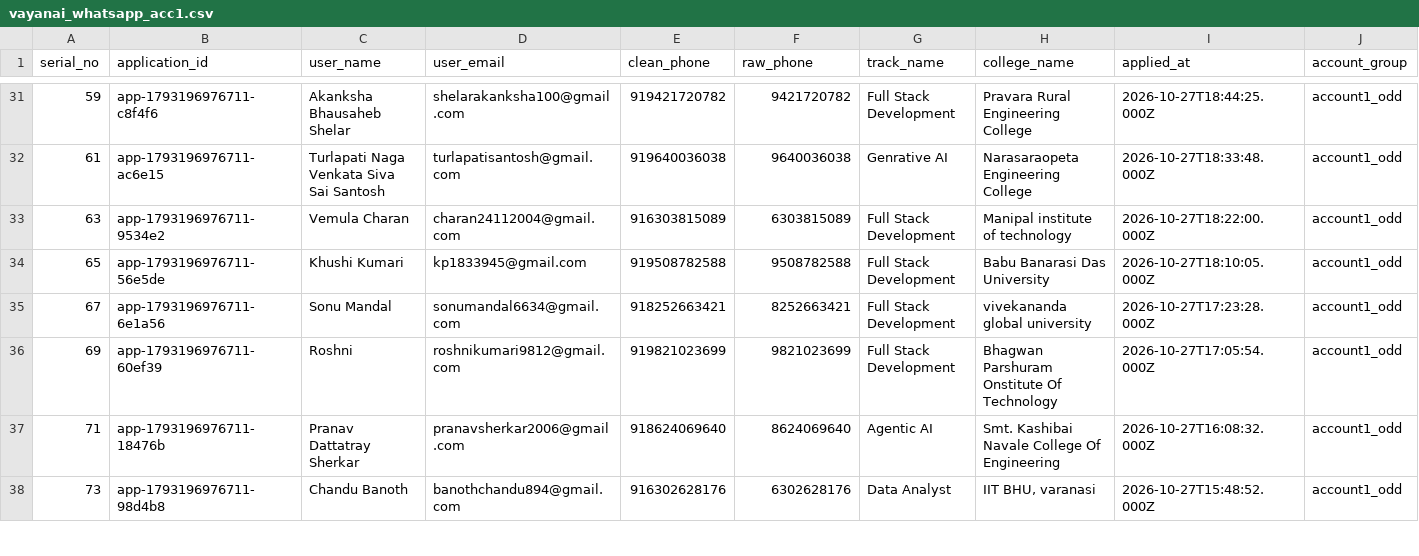
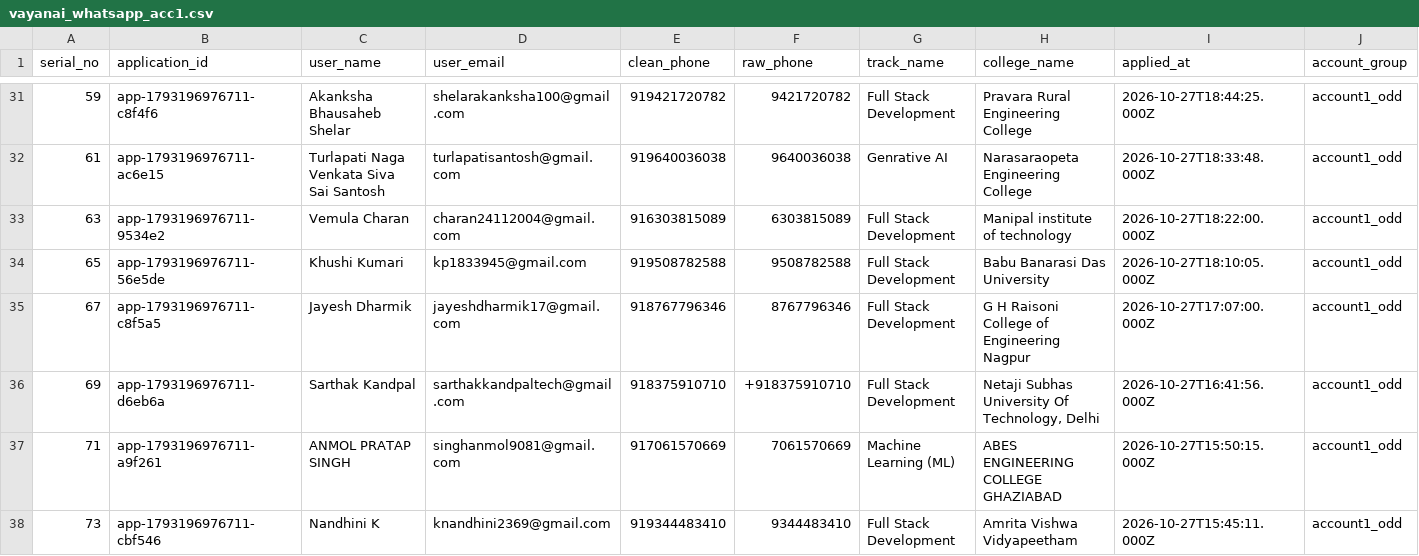
Before and after one commit to ainabhinavsharma/vayanai, a CSV file: scripts/vayanai_whatsapp_acc1.csv, drawn as a sheet; only a part is shown, gaps mark what is left out; the diff covers the shown part only; the diff names each change by its address in the sheet, - before the commit and + after, or states it on an @@ line.

Commit message:
Enroll candidate Vaishnavi (vaishnavi1657@gmail.com) and update payments ledger

```diff
--- a/scripts/vayanai_whatsapp_acc1.csv
+++ b/scripts/vayanai_whatsapp_acc1.csv
-B35 (application_id): app-1793196976711-6e1a56
+B35 (application_id): app-1793196976711-c8f5a5
-C35 (user_name): Sonu Mandal
+C35 (user_name): Jayesh Dharmik
-D35 (user_email): sonumandal6634@gmail.com
+D35 (user_email): jayeshdharmik17@gmail.com
-E35 (clean_phone): 918252663421
+E35 (clean_phone): 918767796346
-F35 (raw_phone): 8252663421
+F35 (raw_phone): 8767796346
-H35 (college_name): vivekananda global university
+H35 (college_name): G H Raisoni College of Engineering Nagpur
-I35 (applied_at): 2026-10-27T17:23:28.000Z
+I35 (applied_at): 2026-10-27T17:07:00.000Z
-B36 (application_id): app-1793196976711-60ef39
+B36 (application_id): app-1793196976711-d6eb6a
-C36 (user_name): Roshni
+C36 (user_name): Sarthak Kandpal
-D36 (user_email): roshnikumari9812@gmail.com
+D36 (user_email): sarthakkandpaltech@gmail.com
-E36 (clean_phone): 919821023699
+E36 (clean_phone): 918375910710
-F36 (raw_phone): 9821023699
+F36 (raw_phone): +918375910710
-H36 (college_name): Bhagwan Parshuram Onstitute Of Technology
+H36 (college_name): Netaji Subhas University Of Technology, Delhi
-I36 (applied_at): 2026-10-27T17:05:54.000Z
+I36 (applied_at): 2026-10-27T16:41:56.000Z
-B37 (application_id): app-1793196976711-18476b
+B37 (application_id): app-1793196976711-a9f261
-C37 (user_name): Pranav Dattatray Sherkar
+C37 (user_name): ANMOL PRATAP SINGH
-D37 (user_email): pranavsherkar2006@gmail.com
+D37 (user_email): singhanmol9081@gmail.com
-E37 (clean_phone): 918624069640
+E37 (clean_phone): 917061570669
-F37 (raw_phone): 8624069640
+F37 (raw_phone): 7061570669
-G37 (track_name): Agentic AI
+G37 (track_name): Machine Learning (ML)
-H37 (college_name): Smt. Kashibai Navale College Of Engineering
+H37 (college_name): ABES ENGINEERING COLLEGE GHAZIABAD
-I37 (applied_at): 2026-10-27T16:08:32.000Z
+I37 (applied_at): 2026-10-27T15:50:15.000Z
-B38 (application_id): app-1793196976711-98d4b8
+B38 (application_id): app-1793196976711-cbf546
-C38 (user_name): Chandu Banoth
+C38 (user_name): Nandhini K
-D38 (user_email): banothchandu894@gmail.com
+D38 (user_email): knandhini2369@gmail.com
-E38 (clean_phone): 916302628176
+E38 (clean_phone): 919344483410
-F38 (raw_phone): 6302628176
+F38 (raw_phone): 9344483410
-G38 (track_name): Data Analyst
+G38 (track_name): Full Stack Development
-H38 (college_name): IIT BHU, varanasi
+H38 (college_name): Amrita Vishwa Vidyapeetham
-I38 (applied_at): 2026-10-27T15:48:52.000Z
+I38 (applied_at): 2026-10-27T15:45:11.000Z
```
Also changed, not shown: 67 edited cells elsewhere in this file, scripts/vayanai_whatsapp_acc2.csv, scripts/vayanai_whatsapp_master.csv, 2 other files.
